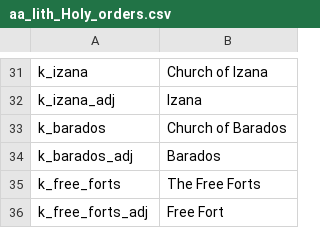
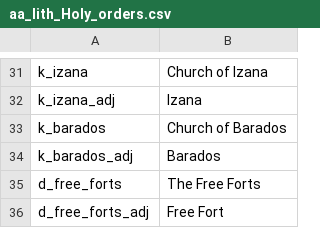
Before and after one commit to fenix849/CK2Lithios, a CSV file: localisation/aa_lith_Holy_orders.csv, drawn as a sheet; only a part is shown, gaps mark what is left out.

Commit message:
Seven holy order rework
e_seven elected by seven societies
d_free_forts nerfed

```diff
--- a/localisation/aa_lith_Holy_orders.csv
+++ b/localisation/aa_lith_Holy_orders.csv
@@ -34,3 +34,3 @@ k_barados;Church of Barados;;;;;;;;;;;;;
 k_barados_adj;Barados;;;;;;;;;;;;;
-k_free_forts;The Free Forts;;;;;;;;;;;;;
-k_free_forts_adj;Free Fort;;;;;;;;;;;;;
+d_free_forts;The Free Forts;;;;;;;;;;;;;
+d_free_forts_adj;Free Fort;;;;;;;;;;;;;
```
Also changed, not shown: 8 other files.
